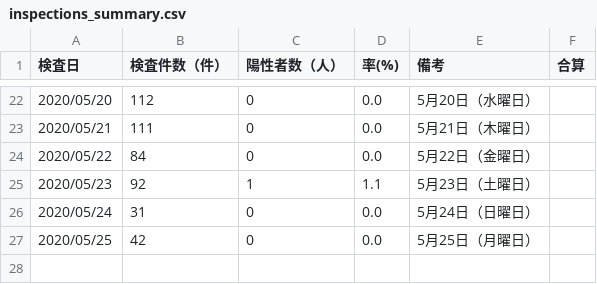
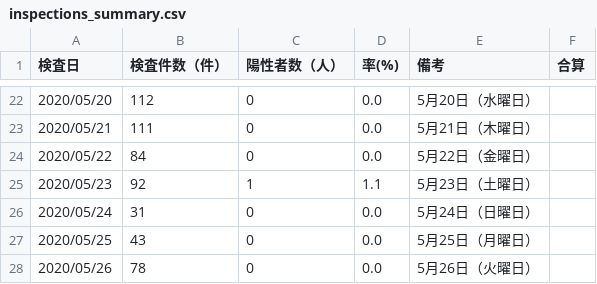
Before and after one commit to yoshitaka7/covid19, a CSV file: inspections_summary.csv, drawn as a sheet; only a part is shown, gaps mark what is left out.

Commit message:
update data

```diff
--- a/inspections_summary.csv
+++ b/inspections_summary.csv
@@ -26,2 +26,3 @@
 2020/05/24,31,0,0.0,5月24日（日曜日）,
-2020/05/25,42,0,0.0,5月25日（月曜日）,
+2020/05/25,43,0,0.0,5月25日（月曜日）,
+2020/05/26,78,0,0.0,5月26日（火曜日）,
```
Also changed, not shown: 1 other file.
